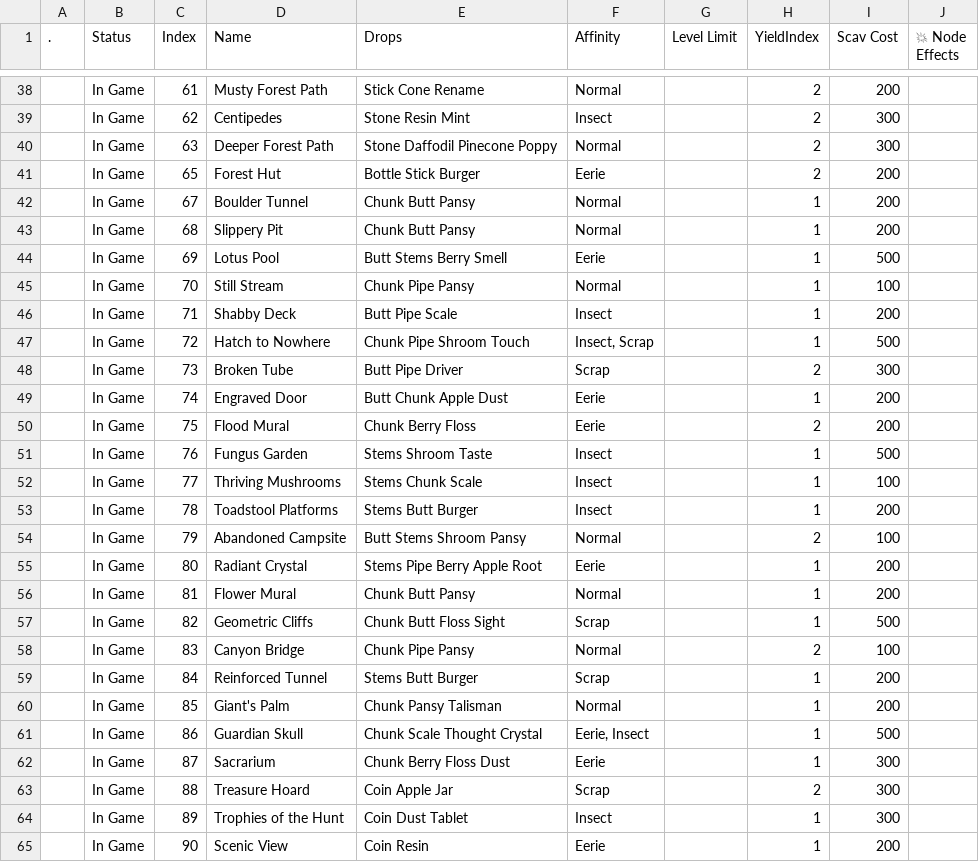
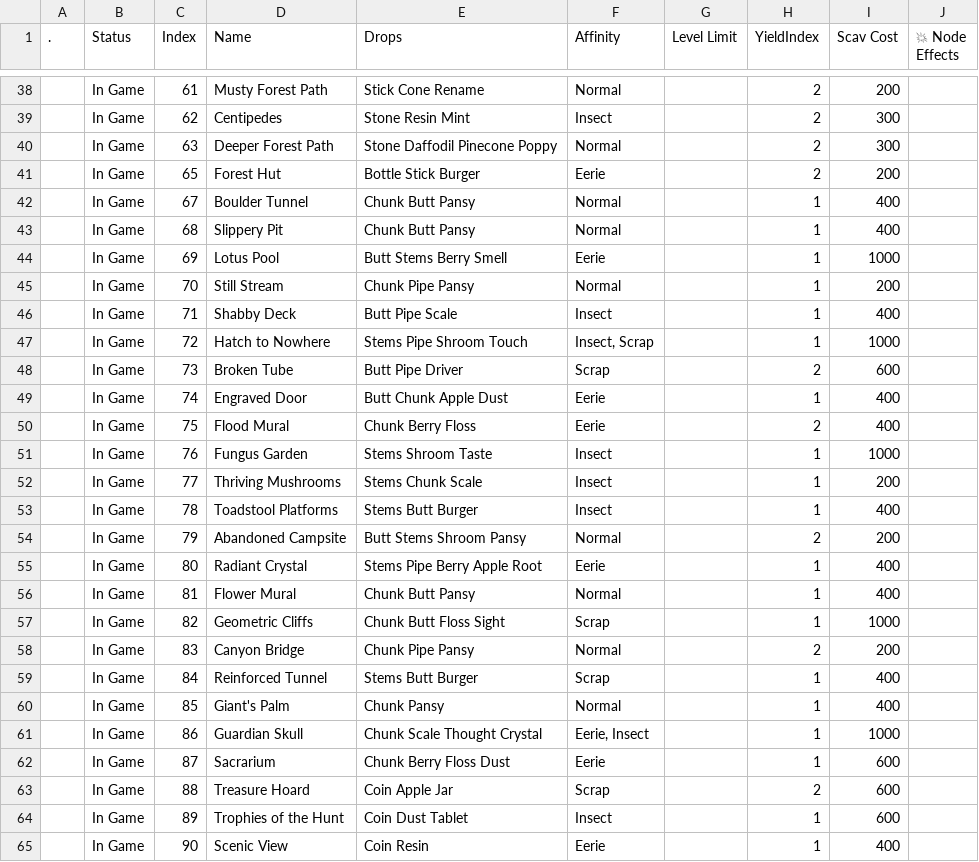
Before and after one commit to Asphodel-OS/kamigotchi, a CSV file: packages/contracts/deployment/world/data/rooms/nodes.csv, drawn as a sheet; only a part is shown, gaps mark what is left out; the diff covers the shown part only.

Commit message:
tremors: cave/castle scavenge rework, surface vipp nodes, level-35 caps
- cave + castle: scav cost doubled; common drops (stone, stick, scrap, pipe, butt, bone chunk, stems, coin) tilted to ~97-99%, ties shared, everything else at tier 1-2
- flash talisman removed from cave crossroads and giant's palm (still craftable)
- black pool: new pipe/butt/golden apple table, scav cost 200
- labs entrance, murky forest path, clearing, scrap-littered undergrowth: vipp yield, new tables, scav cost 300; undergrowth affinity to scrap
- level-35 cap on 31, 35, 36, 47, 50, 56, 57
- droptable rows renamed to match contents; black pool and murky forest path split off shared rows
- world:state nodes addRequirements: adds csv level limits to live nodes without a revise, skips nodes that already carry a requirement

```diff
--- a/packages/contracts/deployment/world/data/rooms/nodes.csv
+++ b/packages/contracts/deployment/world/data/rooms/nodes.csv
@@ -41,25 +41,25 @@
 ,In Game,65,Forest Hut,Bottle Stick Burger,Eerie,,2,200,
-,In Game,67,Boulder Tunnel,Chunk Butt Pansy,Normal,,1,200,
-,In Game,68,Slippery Pit,Chunk Butt Pansy,Normal,,1,200,
-,In Game,69,Lotus Pool,Butt Stems Berry Smell,Eerie,,1,500,
-,In Game,70,Still Stream,Chunk Pipe Pansy,Normal,,1,100,
-,In Game,71,Shabby Deck,Butt Pipe Scale,Insect,,1,200,
-,In Game,72,Hatch to Nowhere,Chunk Pipe Shroom Touch,"Insect, Scrap",,1,500,
-,In Game,73,Broken Tube,Butt Pipe Driver,Scrap,,2,300,
-,In Game,74,Engraved Door,Butt Chunk Apple Dust,Eerie,,1,200,
-,In Game,75,Flood Mural,Chunk Berry Floss,Eerie,,2,200,
-,In Game,76,Fungus Garden,Stems Shroom Taste,Insect,,1,500,
-,In Game,77,Thriving Mushrooms,Stems Chunk Scale,Insect,,1,100,
-,In Game,78,Toadstool Platforms,Stems Butt Burger,Insect,,1,200,
-,In Game,79,Abandoned Campsite,Butt Stems Shroom Pansy,Normal,,2,100,
-,In Game,80,Radiant Crystal,Stems Pipe Berry Apple Root,Eerie,,1,200,
-,In Game,81,Flower Mural,Chunk Butt Pansy,Normal,,1,200,
-,In Game,82,Geometric Cliffs,Chunk Butt Floss Sight,Scrap,,1,500,
-,In Game,83,Canyon Bridge,Chunk Pipe Pansy,Normal,,2,100,
-,In Game,84,Reinforced Tunnel,Stems Butt Burger,Scrap,,1,200,
-,In Game,85,Giant's Palm,Chunk Pansy Talisman,Normal,,1,200,
-,In Game,86,Guardian Skull,Chunk Scale Thought Crystal,"Eerie, Insect",,1,500,
-,In Game,87,Sacrarium,Chunk Berry Floss Dust,Eerie,,1,300,
-,In Game,88,Treasure Hoard,Coin Apple Jar,Scrap,,2,300,
-,In Game,89,Trophies of the Hunt,Coin Dust Tablet,Insect,,1,300,
-,In Game,90,Scenic View,Coin Resin,Eerie,,1,200,
+,In Game,67,Boulder Tunnel,Chunk Butt Pansy,Normal,,1,400,
+,In Game,68,Slippery Pit,Chunk Butt Pansy,Normal,,1,400,
+,In Game,69,Lotus Pool,Butt Stems Berry Smell,Eerie,,1,1000,
+,In Game,70,Still Stream,Chunk Pipe Pansy,Normal,,1,200,
+,In Game,71,Shabby Deck,Butt Pipe Scale,Insect,,1,400,
+,In Game,72,Hatch to Nowhere,Stems Pipe Shroom Touch,"Insect, Scrap",,1,1000,
+,In Game,73,Broken Tube,Butt Pipe Driver,Scrap,,2,600,
+,In Game,74,Engraved Door,Butt Chunk Apple Dust,Eerie,,1,400,
+,In Game,75,Flood Mural,Chunk Berry Floss,Eerie,,2,400,
+,In Game,76,Fungus Garden,Stems Shroom Taste,Insect,,1,1000,
+,In Game,77,Thriving Mushrooms,Stems Chunk Scale,Insect,,1,200,
+,In Game,78,Toadstool Platforms,Stems Butt Burger,Insect,,1,400,
+,In Game,79,Abandoned Campsite,Butt Stems Shroom Pansy,Normal,,2,200,
+,In Game,80,Radiant Crystal,Stems Pipe Berry Apple Root,Eerie,,1,400,
+,In Game,81,Flower Mural,Chunk Butt Pansy,Normal,,1,400,
+,In Game,82,Geometric Cliffs,Chunk Butt Floss Sight,Scrap,,1,1000,
+,In Game,83,Canyon Bridge,Chunk Pipe Pansy,Normal,,2,200,
+,In Game,84,Reinforced Tunnel,Stems Butt Burger,Scrap,,1,400,
+,In Game,85,Giant's Palm,Chunk Pansy,Normal,,1,400,
+,In Game,86,Guardian Skull,Chunk Scale Thought Crystal,"Eerie, Insect",,1,1000,
+,In Game,87,Sacrarium,Chunk Berry Floss Dust,Eerie,,1,600,
+,In Game,88,Treasure Hoard,Coin Apple Jar,Scrap,,2,600,
+,In Game,89,Trophies of the Hunt,Coin Dust Tablet,Insect,,1,600,
+,In Game,90,Scenic View,Coin Resin,Eerie,,1,400,
```
Also changed, not shown: 29 edited cells elsewhere in this file, 5 other files.
